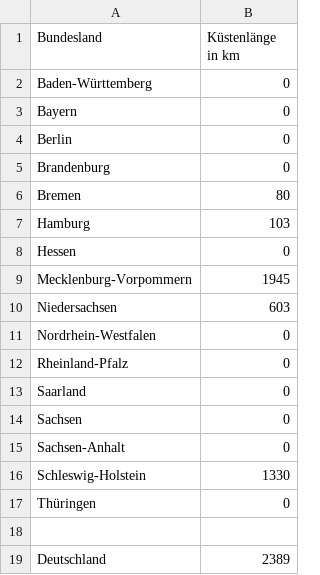
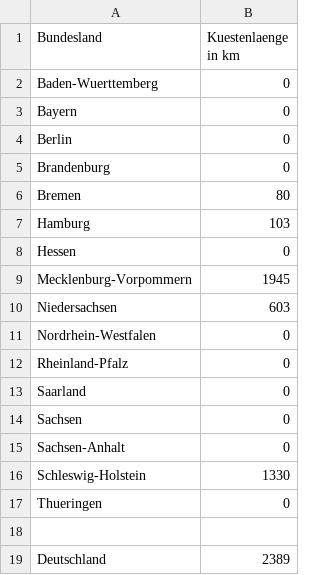
Before and after one commit to eileenalrubaiee/DataScience, a CSV file: Deutschland/general/DE_coastline.csv, drawn as a sheet.

Commit message:
Update DE_coastline.csv

```diff
--- a/Deutschland/general/DE_coastline.csv
+++ b/Deutschland/general/DE_coastline.csv
@@ -1,3 +1,3 @@
-Bundesland,Küstenlänge in km
-Baden-Württemberg,0
+Bundesland,Kuestenlaenge in km
+Baden-Wuerttemberg,0
 Bayern,0
@@ -16,3 +16,3 @@ Sachsen-Anhalt,0
 Schleswig-Holstein,1330
-Thüringen,0
+Thueringen,0
 ,
```
